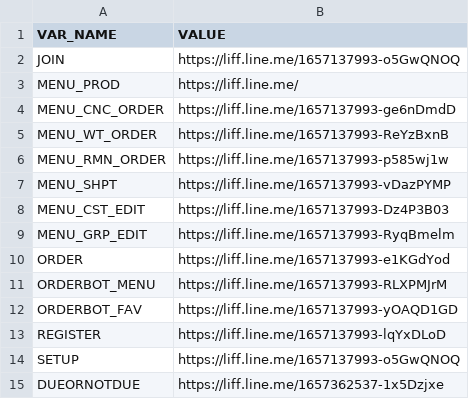
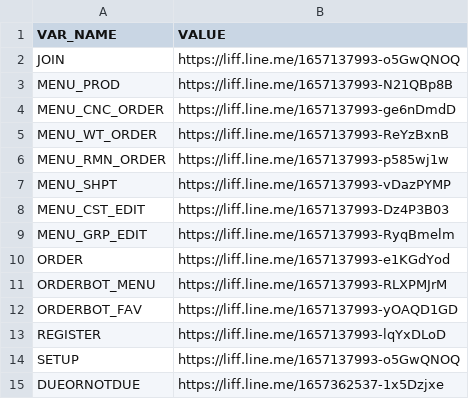
Before and after one commit to aruneefishball/line-flex-message, a CSV file: uris.staging.csv, drawn as a sheet.

Commit message:
Update uris.staging.csv

```diff
--- a/uris.staging.csv
+++ b/uris.staging.csv
@@ -2,3 +2,3 @@ VAR_NAME,VALUE
 JOIN,https://liff.line.me/1657137993-o5GwQNOQ
-MENU_PROD,https://liff.line.me/
+MENU_PROD,https://liff.line.me/1657137993-N21QBp8B
 MENU_CNC_ORDER,https://liff.line.me/1657137993-ge6nDmdD
```
